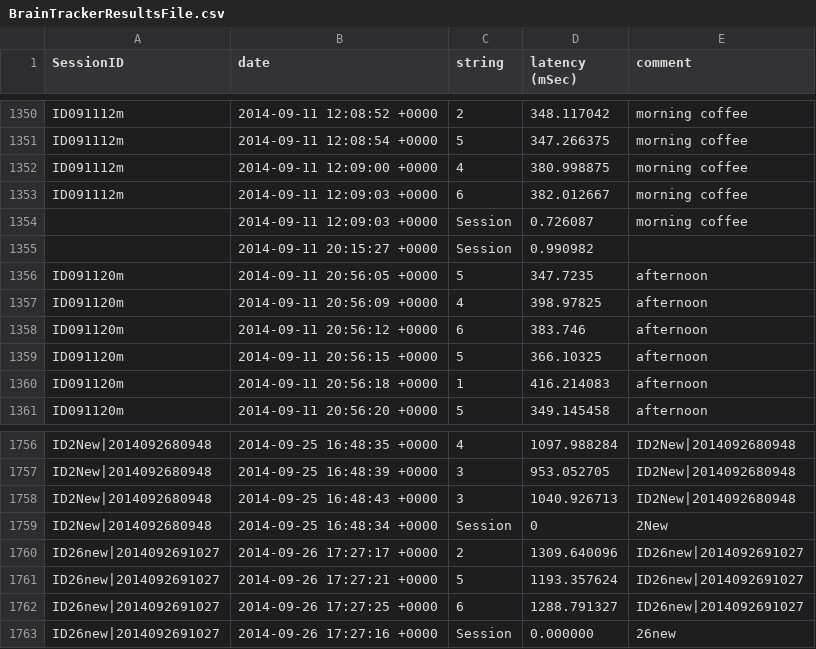
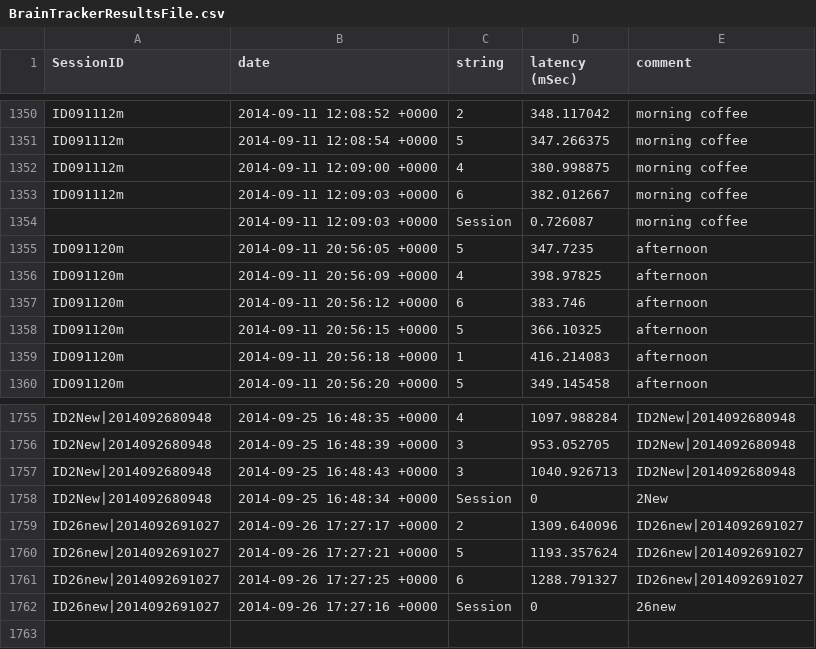
Before and after one commit to dmaulikr/BrainTracker, a CSV file: BrainTrackerResultsFile.csv, drawn as a sheet; only a part is shown, gaps mark what is left out.

Commit message:
Optimizations for correct score (re)calculation
Data Model (BTDataStore) contains a new sessionScoreUpdated field for
better performance.
Bugs fixed: CSV file reader adds sessionRounds correctly

```diff
--- a/BrainTrackerResultsFile.csv
+++ b/BrainTrackerResultsFile.csv
@@ -1354,3 +1354,2 @@ ID091112m,2014-09-11 12:09:03 +0000,6,382.012667,morning coffee
 ,2014-09-11 12:09:03 +0000,Session,0.726087,morning coffee
-,2014-09-11 20:15:27 +0000,Session,0.990982,
 ID091120m,2014-09-11 20:56:05 +0000,5,347.7235,afternoon
@@ -1762,2 +1761,2 @@ ID26new|2014092691027,2014-09-26 17:27:21 +0000,5,1193.357624,ID26new|2014092691
 ID26new|2014092691027,2014-09-26 17:27:25 +0000,6,1288.791327,ID26new|2014092691027
-ID26new|2014092691027,2014-09-26 17:27:16 +0000,Session,0.000000,26new
+ID26new|2014092691027,2014-09-26 17:27:16 +0000,Session,0,26new
```
Also changed, not shown: 12 other files.
